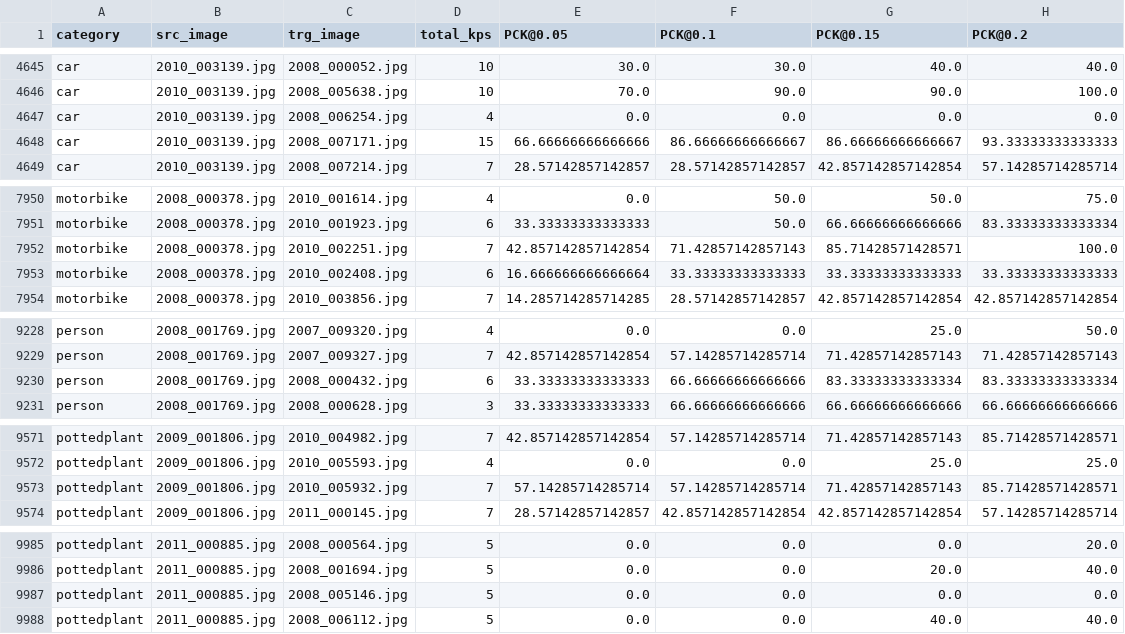
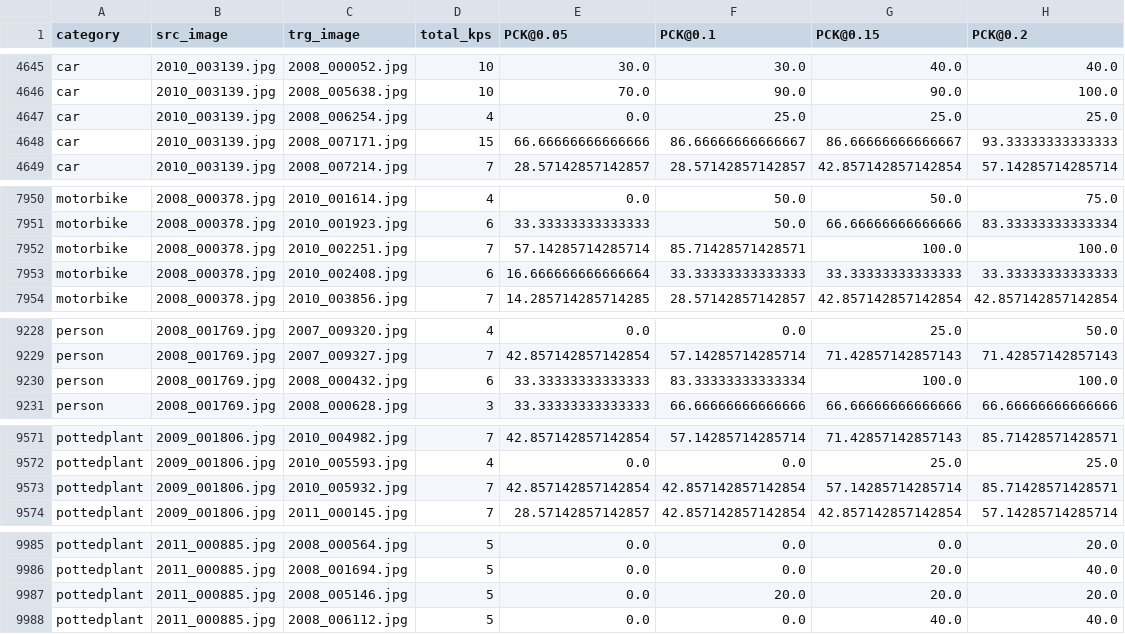
Before and after one commit to aexomir/semantic-correspondence, a CSV file: results/dinov3_vitb16-argmax_per_image_results.csv, drawn as a sheet; only a part is shown, gaps mark what is left out; the diff covers the shown part only.

```diff
--- a/results/dinov3_vitb16-argmax_per_image_results.csv
+++ b/results/dinov3_vitb16-argmax_per_image_results.csv
@@ -4646,3 +4646,3 @@ car,2010_003139.jpg,2008_000052.jpg,10,30.0,30.0,40.0,40.0
 car,2010_003139.jpg,2008_005638.jpg,10,70.0,90.0,90.0,100.0
-car,2010_003139.jpg,2008_006254.jpg,4,0.0,0.0,0.0,0.0
+car,2010_003139.jpg,2008_006254.jpg,4,0.0,25.0,25.0,25.0
 car,2010_003139.jpg,2008_007171.jpg,15,66.66666666666666,86.66666666666667,86.66666666666667,93.33333333333333
@@ -7951,3 +7951,3 @@ motorbike,2008_000378.jpg,2010_001614.jpg,4,0.0,50.0,50.0,75.0
 motorbike,2008_000378.jpg,2010_001923.jpg,6,33.33333333333333,50.0,66.66666666666666,83.33333333333334
-motorbike,2008_000378.jpg,2010_002251.jpg,7,42.857142857142854,71.42857142857143,85.71428571428571,100.0
+motorbike,2008_000378.jpg,2010_002251.jpg,7,57.14285714285714,85.71428571428571,100.0,100.0
 motorbike,2008_000378.jpg,2010_002408.jpg,6,16.666666666666664,33.33333333333333,33.33333333333333,33.33333333333333
@@ -9229,3 +9229,3 @@ person,2008_001769.jpg,2007_009320.jpg,4,0.0,0.0,25.0,50.0
 person,2008_001769.jpg,2007_009327.jpg,7,42.857142857142854,57.14285714285714,71.42857142857143,71.42857142857143
-person,2008_001769.jpg,2008_000432.jpg,6,33.33333333333333,66.66666666666666,83.33333333333334,83.33333333333334
+person,2008_001769.jpg,2008_000432.jpg,6,33.33333333333333,83.33333333333334,100.0,100.0
 person,2008_001769.jpg,2008_000628.jpg,3,33.33333333333333,66.66666666666666,66.66666666666666,66.66666666666666
@@ -9572,3 +9572,3 @@ pottedplant,2009_001806.jpg,2010_004982.jpg,7,42.857142857142854,57.142857142857
 pottedplant,2009_001806.jpg,2010_005593.jpg,4,0.0,0.0,25.0,25.0
-pottedplant,2009_001806.jpg,2010_005932.jpg,7,57.14285714285714,57.14285714285714,71.42857142857143,85.71428571428571
+pottedplant,2009_001806.jpg,2010_005932.jpg,7,42.857142857142854,42.857142857142854,57.14285714285714,85.71428571428571
 pottedplant,2009_001806.jpg,2011_000145.jpg,7,28.57142857142857,42.857142857142854,42.857142857142854,57.14285714285714
@@ -9986,3 +9986,3 @@ pottedplant,2011_000885.jpg,2008_000564.jpg,5,0.0,0.0,0.0,20.0
 pottedplant,2011_000885.jpg,2008_001694.jpg,5,0.0,0.0,20.0,40.0
-pottedplant,2011_000885.jpg,2008_005146.jpg,5,0.0,0.0,0.0,0.0
+pottedplant,2011_000885.jpg,2008_005146.jpg,5,0.0,20.0,20.0,20.0
 pottedplant,2011_000885.jpg,2008_006112.jpg,5,0.0,0.0,40.0,40.0
```
Also changed, not shown: 73 edited cells elsewhere in this file, results/summary_per_keypoint_pck.csv, 5 other files.
